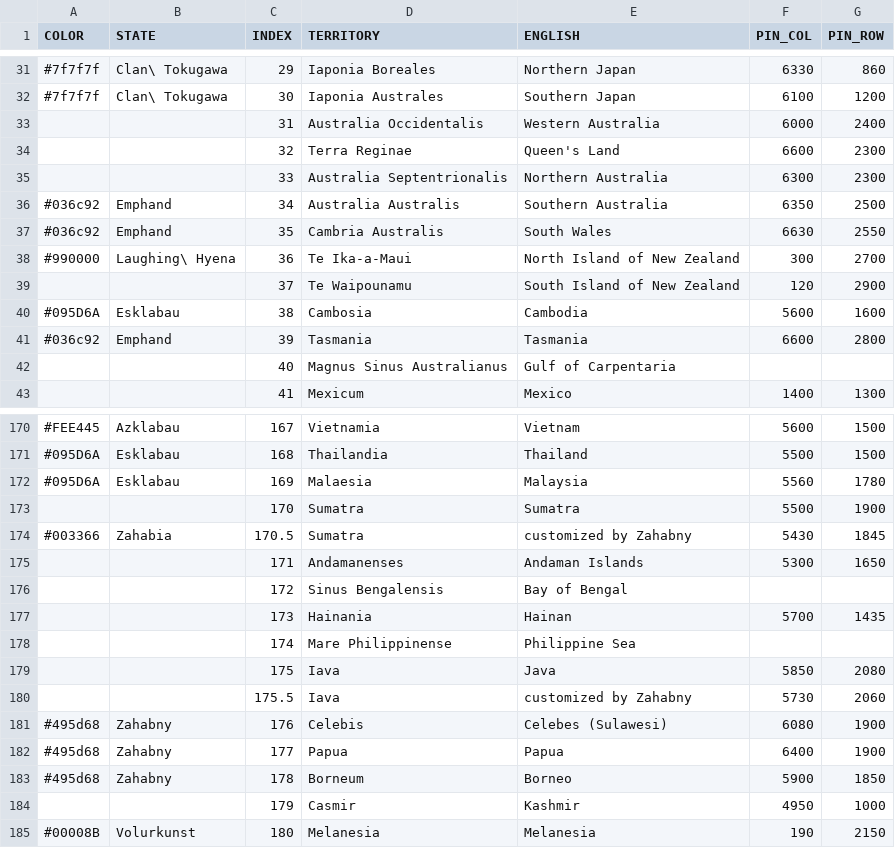
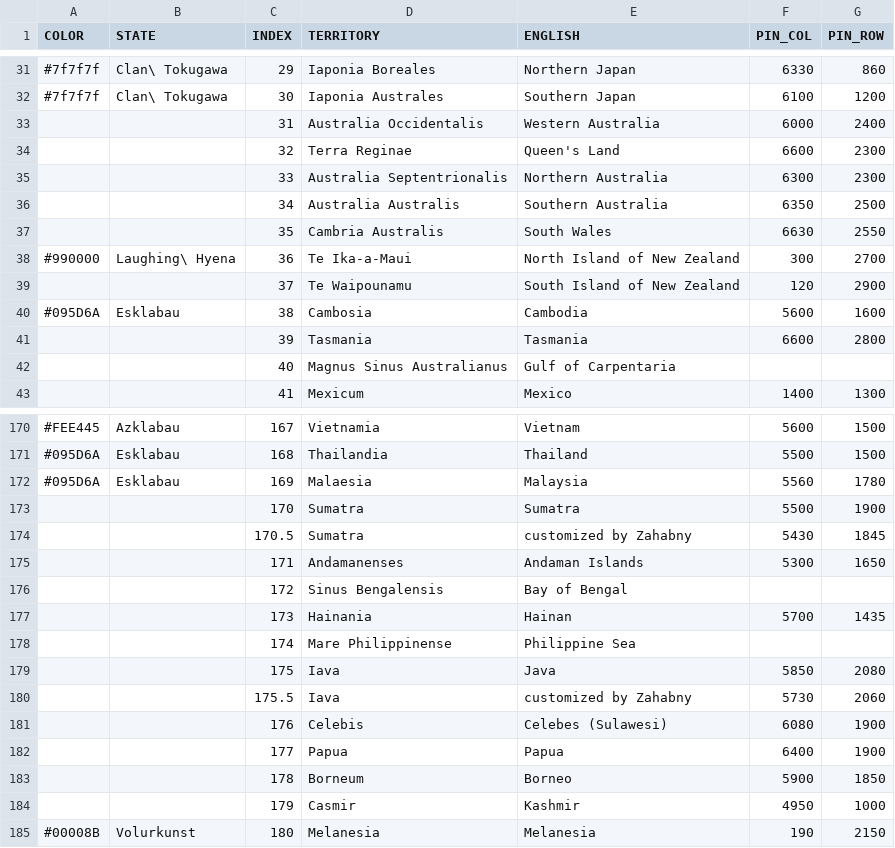
Before and after one commit to MountAye/map-nationstates-philosophers, a CSV file: REGISTER.csv, drawn as a sheet; only a part is shown, gaps mark what is left out.

```diff
--- a/REGISTER.csv
+++ b/REGISTER.csv
@@ -35,4 +35,4 @@ COLOR,STATE,INDEX,TERRITORY,ENGLISH,PIN_COL,PIN_ROW
 ,,33,Australia Septentrionalis,Northern Australia,6300,2300
-#036c92,Emphand,34,Australia Australis,Southern Australia,6350,2500
-#036c92,Emphand,35,Cambria Australis,South Wales,6630,2550
+,,34,Australia Australis,Southern Australia,6350,2500
+,,35,Cambria Australis,South Wales,6630,2550
 #990000,Laughing\ Hyena,36,Te Ika-a-Maui,North Island of New Zealand,300,2700
@@ -40,3 +40,3 @@ COLOR,STATE,INDEX,TERRITORY,ENGLISH,PIN_COL,PIN_ROW
 #095D6A,Esklabau,38,Cambosia,Cambodia,5600,1600
-#036c92,Emphand,39,Tasmania,Tasmania,6600,2800
+,,39,Tasmania,Tasmania,6600,2800
 ,,40,Magnus Sinus Australianus,Gulf of Carpentaria,,
@@ -173,3 +173,3 @@ COLOR,STATE,INDEX,TERRITORY,ENGLISH,PIN_COL,PIN_ROW
 ,,170,Sumatra,Sumatra,5500,1900
-#003366,Zahabia,170.5,Sumatra,customized by Zahabny,5430,1845
+,,170.5,Sumatra,customized by Zahabny,5430,1845
 ,,171,Andamanenses,Andaman Islands,5300,1650
@@ -180,5 +180,5 @@ COLOR,STATE,INDEX,TERRITORY,ENGLISH,PIN_COL,PIN_ROW
 ,,175.5,Iava,customized by Zahabny,5730,2060
-#495d68,Zahabny,176,Celebis,Celebes (Sulawesi),6080,1900
-#495d68,Zahabny,177,Papua,Papua,6400,1900
-#495d68,Zahabny,178,Borneum,Borneo,5900,1850
+,,176,Celebis,Celebes (Sulawesi),6080,1900
+,,177,Papua,Papua,6400,1900
+,,178,Borneum,Borneo,5900,1850
 ,,179,Casmir,Kashmir,4950,1000
```
Also changed, not shown: 3 other files.
